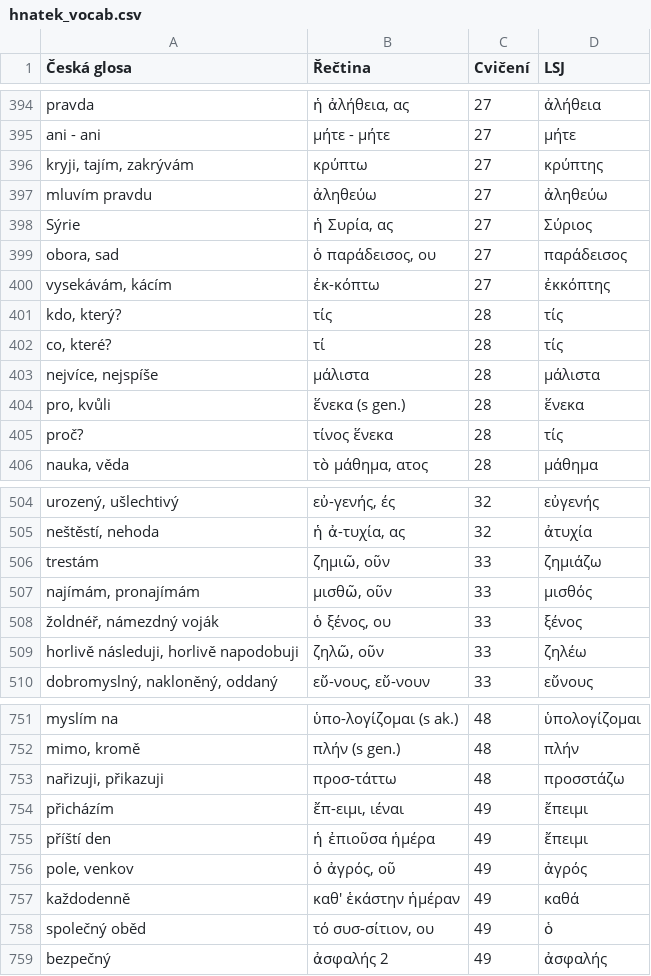
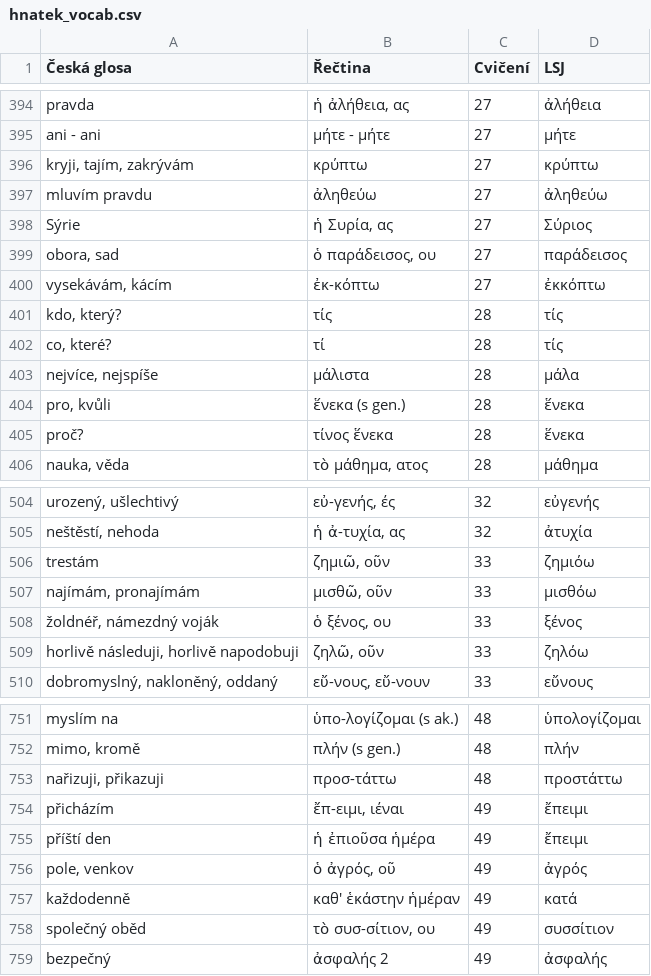
Before and after one commit to maslism/gr-lexica, a CSV file: data/hnatek_vocab.csv, drawn as a sheet; only a part is shown, gaps mark what is left out; the diff covers the shown part only.

```diff
--- a/data/hnatek_vocab.csv
+++ b/data/hnatek_vocab.csv
@@ -395,3 +395,3 @@ pravda;ἡ ἀλήθεια, ας;27;ἀλήθεια
 ani - ani;μήτε - μήτε;27;μήτε
-kryji, tajím, zakrývám;κρύπτω;27;κρύπτης
+kryji, tajím, zakrývám;κρύπτω;27;κρύπτω
 mluvím pravdu;ἀληθεύω;27;ἀληθεύω
@@ -399,8 +399,8 @@ Sýrie;ἡ Συρία, ας;27;Σύριος
 obora, sad;ὁ παράδεισος, ου;27;παράδεισος
-vysekávám, kácím;ἐκ-κόπτω;27;ἐκκόπτης
+vysekávám, kácím;ἐκ-κόπτω;27;ἐκκόπτω
 kdo, který?;τίς;28;τίς
 co, které?;τί;28;τίς
-nejvíce, nejspíše;μάλιστα;28;μάλιστα
+nejvíce, nejspíše;μάλιστα;28;μάλα
 pro, kvůli;ἕνεκα (s gen.);28;ἕνεκα
-proč?;τίνος ἕνεκα;28;τίς
+proč?;τίνος ἕνεκα;28;ἕνεκα
 nauka, věda;τὸ μάθημα, ατος;28;μάθημα
@@ -505,6 +505,6 @@ urozený, ušlechtivý;εὐ-γενής, ές;32;εὐγενής
 neštěstí, nehoda;ἡ ἀ-τυχία, ας;32;ἀτυχία
-trestám;ζημιῶ, οῦν;33;ζημιάζω
-najímám, pronajímám;μισθῶ, οῦν;33;μισθός
+trestám;ζημιῶ, οῦν;33;ζημιόω
+najímám, pronajímám;μισθῶ, οῦν;33;μισθόω
 žoldnéř, námezdný voják;ὁ ξένος, ου;33;ξένος
-horlivě následuji, horlivě napodobuji;ζηλῶ, οῦν;33;ζηλέω
+horlivě následuji, horlivě napodobuji;ζηλῶ, οῦν;33;ζηλόω
 dobromyslný, nakloněný, oddaný;εὔ-νους, εὔ-νουν;33;εὔνους
@@ -752,3 +752,3 @@ myslím na;ὑπο-λογίζομαι (s ak.);48;ὑπολογίζομαι
 mimo, kromě;πλήν (s gen.);48;πλήν
-nařizuji, přikazuji;προσ-τάττω;48;προσστάζω
+nařizuji, přikazuji;προσ-τάττω;48;προστάττω
 přicházím;ἔπ-ειμι, ιέναι;49;ἔπειμι
@@ -756,4 +756,4 @@ příští den;ἡ ἐπιοῦσα ἡμέρα;49;ἔπειμι
 pole, venkov;ὁ ἀγρός, οῦ;49;ἀγρός
-každodenně;καθ' ἑκάστην ἡμέραν;49;καθά
-společný oběd;τό συσ-σίτιον, ου;49;ὁ
+každodenně;καθ' ἑκάστην ἡμέραν;49;κατά
+společný oběd;τὸ συσ-σίτιον, ου;49;συσσίτιον
 bezpečný;ἀσφαλής 2;49;ἀσφαλής
```
Also changed, not shown: 110 edited cells elsewhere in this file.
